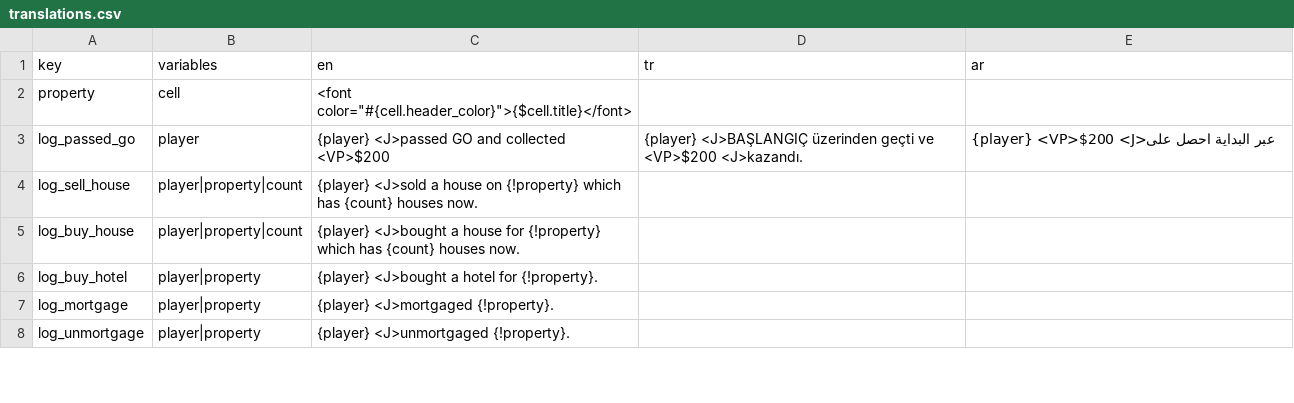
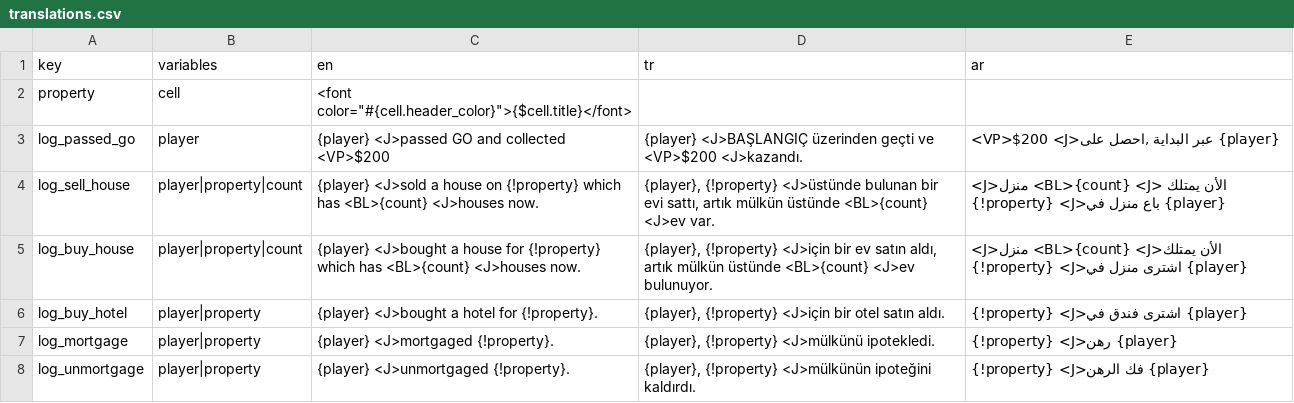
Before and after one commit to webninjasi/tfm-monopoly, a CSV file: tools/translations.csv, drawn as a sheet; only a part is shown; the diff covers the shown part only.

Commit message:
Update translations

```diff
--- a/tools/translations.csv
+++ b/tools/translations.csv
@@ -2,7 +2,7 @@ key,variables,en,tr,ar
 property,cell,"<font color=""#{cell.header_color}"">{$cell.title}</font>",,
-log_passed_go,player,{player} <J>passed GO and collected <VP>$200,{player} <J>BAŞLANGIÇ üzerinden geçti ve <VP>$200 <J>kazandı.,{player} <VP>$200 <J>عبر البداية احصل على
-log_sell_house,player|property|count,{player} <J>sold a house on {!property} which has {count} houses now.,,
-log_buy_house,player|property|count,{player} <J>bought a house for {!property} which has {count} houses now.,,
-log_buy_hotel,player|property,{player} <J>bought a hotel for {!property}.,,
-log_mortgage,player|property,{player} <J>mortgaged {!property}.,,
-log_unmortgage,player|property,{player} <J>unmortgaged {!property}.,,
+log_passed_go,player,{player} <J>passed GO and collected <VP>$200,{player} <J>BAŞLANGIÇ üzerinden geçti ve <VP>$200 <J>kazandı.," <VP>$200 <J>عبر البداية ,احصل على {player}"
+log_sell_house,player|property|count,{player} <J>sold a house on {!property} which has <BL>{count} <J>houses now.,"{player}, {!property} <J>üstünde bulunan bir evi sattı, artık mülkün üstünde <BL>{count} <J>ev var.", <J>منزل <BL>{count} <J> الأن يمتلك {!property} <J>باع منزل في  {player}
+log_buy_house,player|property|count,{player} <J>bought a house for {!property} which has <BL>{count} <J>houses now.,"{player}, {!property} <J>için bir ev satın aldı, artık mülkün üstünde <BL>{count} <J>ev bulunuyor.",<J>منزل <BL>{count} <J>الأن يمتلك {!property} <J>اشترى منزل في {player}
+log_buy_hotel,player|property,{player} <J>bought a hotel for {!property}.,"{player}, {!property} <J>için bir otel satın aldı.",{!property} <J>اشترى فندق في {player}
+log_mortgage,player|property,{player} <J>mortgaged {!property}.,"{player}, {!property} <J>mülkünü ipotekledi.",{!property} <J>رهن {player}
+log_unmortgage,player|property,{player} <J>unmortgaged {!property}.,"{player}, {!property} <J>mülkünün ipoteğini kaldırdı.",{!property} <J>فك الرهن {player}
```
Also changed, not shown: 82 edited cells elsewhere in this file, 1 other file.
